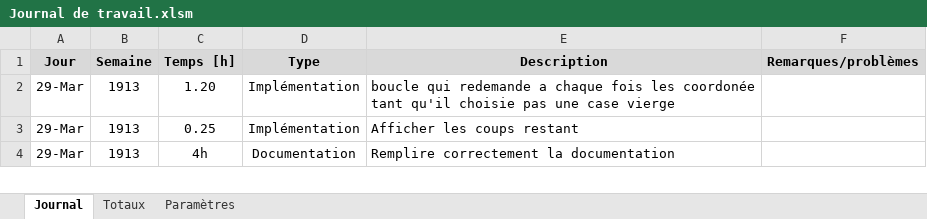
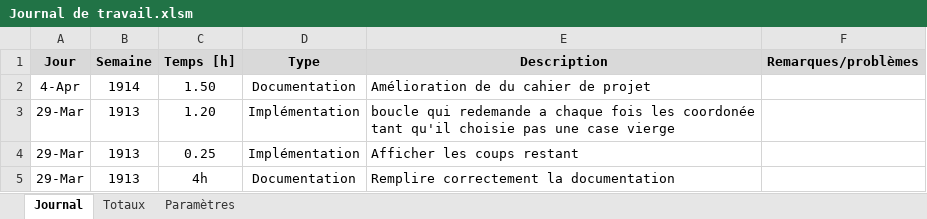
Before and after one commit to EGiorgisCPNV/Bataille_navale, an Excel workbook: Doc/Journal de travail.xlsm, sheet Journal, drawn as a sheet; only a part is shown; values as stored, in another font and other column widths than the file's, no borders; charts and pictures not drawn; the diff names each change by its address in the sheet, - before the commit and + after, or states it on an @@ line.

```diff
--- a/Doc/Journal de travail.xlsm (sheet Journal)
+++ b/Doc/Journal de travail.xlsm (sheet Journal)
+row 2: 4-Apr | 1914 | 1.50 | Documentation | Amélioration de du cahier de projet
```
Also changed, not shown: Doc/UseCasesScénarios.xlsx, Doc/stratégie de test toute les versions/StrategieTestV5.xlsx, 3 other files.
